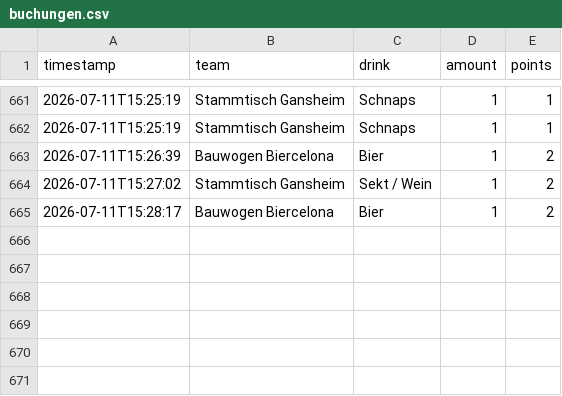
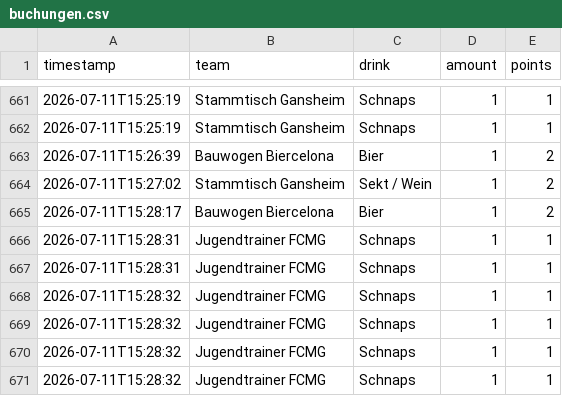
Before and after one commit to JojoMojoe/dritteHalbzeit, a CSV file: buchungen.csv, drawn as a sheet; only a part is shown, gaps mark what is left out.

```diff
--- a/buchungen.csv
+++ b/buchungen.csv
@@ -665 +665,7 @@ timestamp;team;drink;amount;points
 2026-07-11T15:28:17;Bauwogen Biercelona;Bier;1;2
+2026-07-11T15:28:31;Jugendtrainer FCMG;Schnaps;1;1
+2026-07-11T15:28:31;Jugendtrainer FCMG;Schnaps;1;1
+2026-07-11T15:28:32;Jugendtrainer FCMG;Schnaps;1;1
+2026-07-11T15:28:32;Jugendtrainer FCMG;Schnaps;1;1
+2026-07-11T15:28:32;Jugendtrainer FCMG;Schnaps;1;1
+2026-07-11T15:28:32;Jugendtrainer FCMG;Schnaps;1;1
```
Also changed, not shown: 2 other files.
